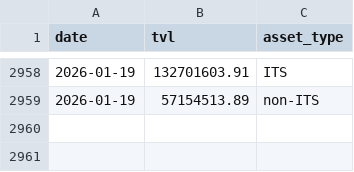
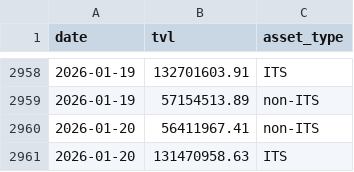
Before and after one commit to Emanoel91/Axelar-Master-Dashboard, a CSV file: tvl_data.csv, drawn as a sheet; only a part is shown, gaps mark what is left out.

```diff
--- a/tvl_data.csv
+++ b/tvl_data.csv
@@ -2959 +2959,3 @@ date,tvl,asset_type
 2026-01-19,57154513.89,non-ITS
+2026-01-20,56411967.41,non-ITS
+2026-01-20,131470958.63,ITS
```
